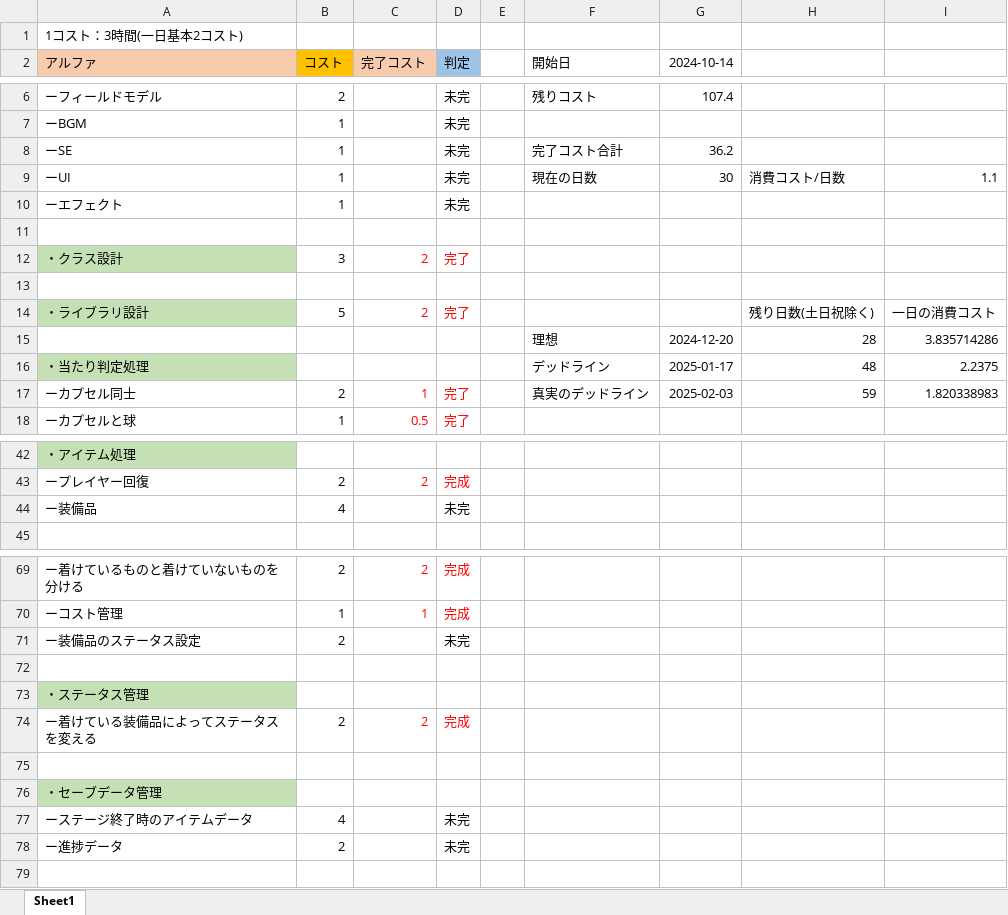
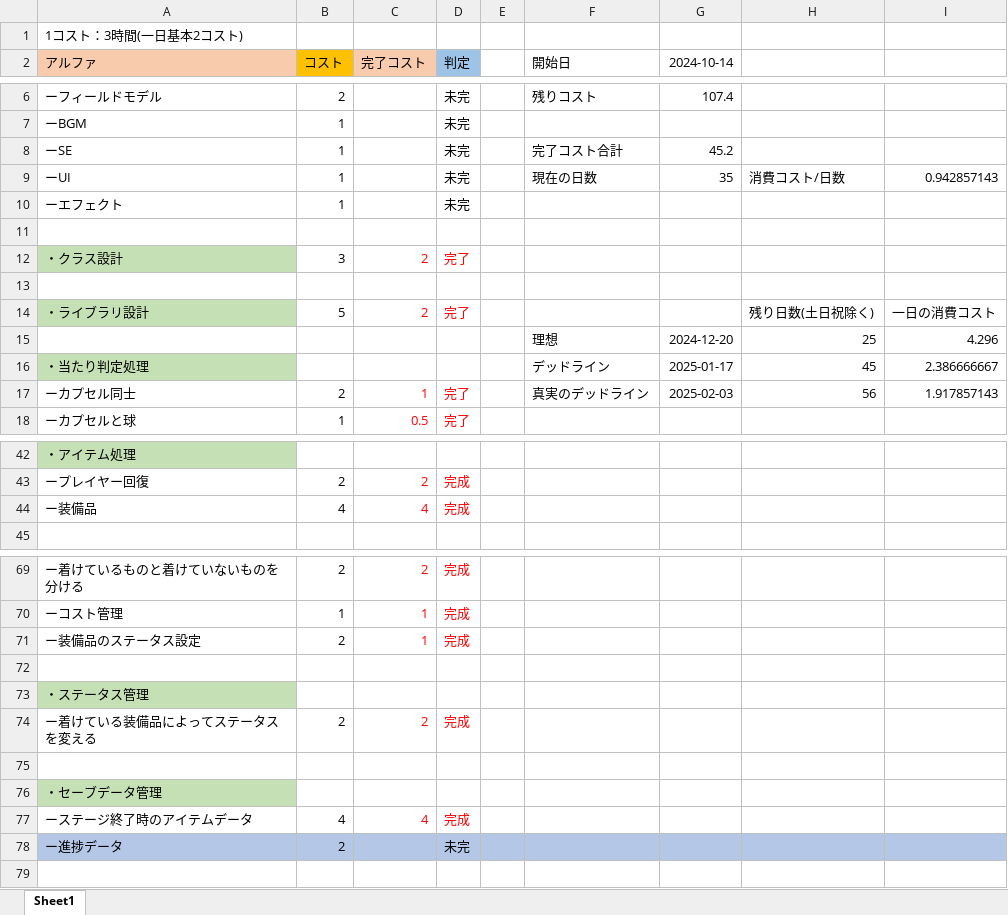
Before and after one commit to Jashinn617/MyGame, an Excel workbook: DecorateArma/中山進捗コスト表.xlsx, sheet Sheet1, drawn as a sheet; only a part is shown, gaps mark what is left out; values as stored, in another font and other column widths than the file's, no borders; the diff names each change by its address in the sheet, - before the commit and + after, or states it on an @@ line.

```diff
--- a/DecorateArma/中山進捗コスト表.xlsx (sheet Sheet1)
+++ b/DecorateArma/中山進捗コスト表.xlsx (sheet Sheet1)
-G8 (2024-10-14): 36.2
+G8 (2024-10-14): 45.2
-G9 (2024-10-14): 30
+G9 (2024-10-14): 35
-I9: 1.1
+I9: 0.942857143
-H15: 28
+H15: 25
-I15: 3.835714286
+I15: 4.296
-H16: 48
+H16: 45
-I16: 2.2375
+I16: 2.386666667
-H17: 59
+H17: 56
-I17: 1.820338983
+I17: 1.917857143
-C44 (完了コスト): (empty)
+C44 (完了コスト): 4
-D44 (判定): 未完
+D44 (判定): 完成
-D44 text colour: black
+D44 text colour: #FF0000
-C71 (完了コスト): (empty)
+C71 (完了コスト): 1
-D71 (判定): 未完
+D71 (判定): 完成
-D71 text colour: black
+D71 text colour: #FF0000
-C77 (完了コスト): (empty)
+C77 (完了コスト): 4
-D77 (判定): 未完
+D77 (判定): 完成
-D77 text colour: black
+D77 text colour: #FF0000
-A78:I78 fill: none
+A78:I78 fill: #B4C7E7
```
Also changed, not shown: 2 other files.
